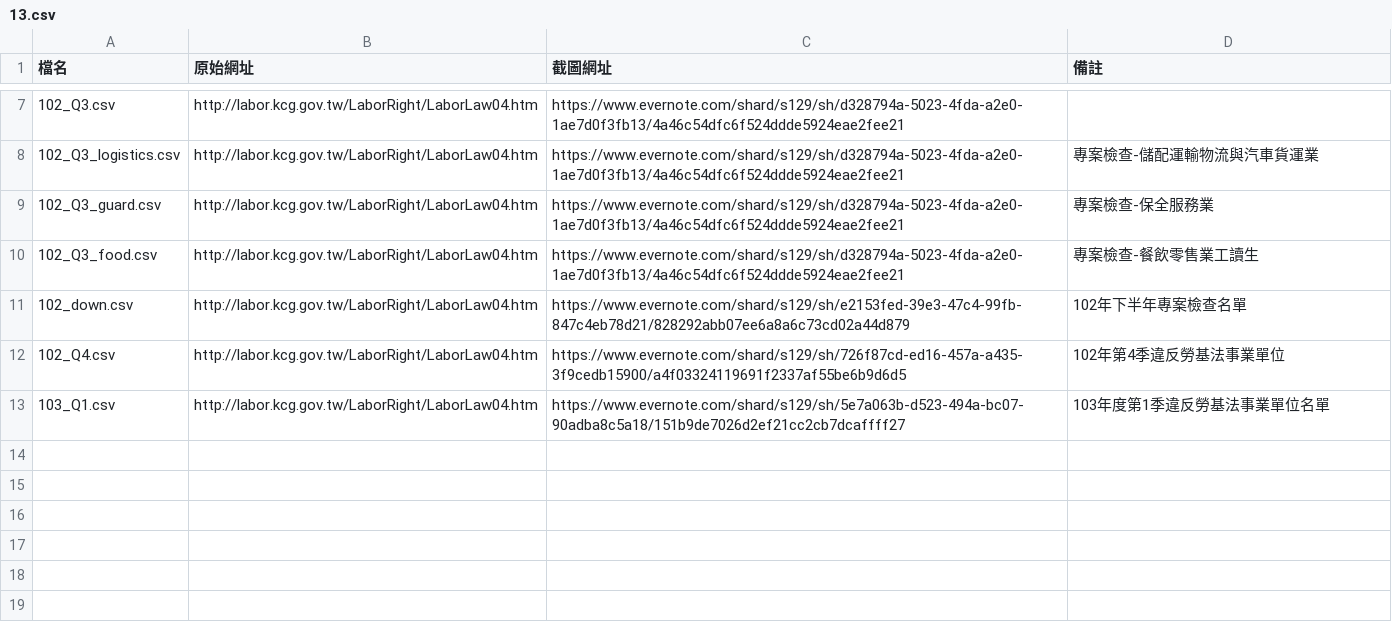
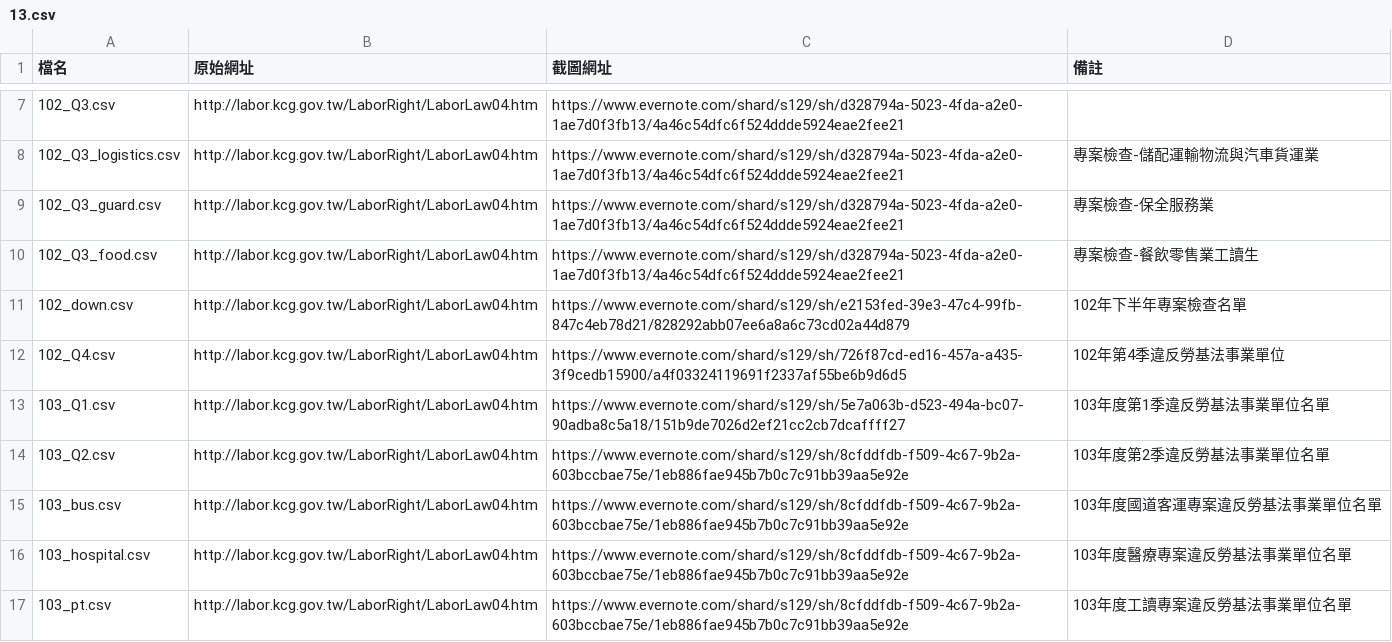
Before and after one commit to nansenat16/LSA-CSV, a CSV file: source/13.csv, drawn as a sheet; only a part is shown, gaps mark what is left out.

```diff
--- a/source/13.csv
+++ b/source/13.csv
@@ -13 +13,5 @@
 103_Q1.csv,http://labor.kcg.gov.tw/LaborRight/LaborLaw04.htm,https://www.evernote.com/shard/s129/sh/5e7a063b-d523-494a-bc07-90adba8c5a18/151b9de7026d2ef21cc2cb7dcaffff27,103年度第1季違反勞基法事業單位名單
+103_Q2.csv,http://labor.kcg.gov.tw/LaborRight/LaborLaw04.htm,https://www.evernote.com/shard/s129/sh/8cfddfdb-f509-4c67-9b2a-603bccbae75e/1eb886fae945b7b0c7c91bb39aa5e92e,103年度第2季違反勞基法事業單位名單
+103_bus.csv,http://labor.kcg.gov.tw/LaborRight/LaborLaw04.htm,https://www.evernote.com/shard/s129/sh/8cfddfdb-f509-4c67-9b2a-603bccbae75e/1eb886fae945b7b0c7c91bb39aa5e92e,103年度國道客運專案違反勞基法事業單位名單
+103_hospital.csv,http://labor.kcg.gov.tw/LaborRight/LaborLaw04.htm,https://www.evernote.com/shard/s129/sh/8cfddfdb-f509-4c67-9b2a-603bccbae75e/1eb886fae945b7b0c7c91bb39aa5e92e,103年度醫療專案違反勞基法事業單位名單
+103_pt.csv,http://labor.kcg.gov.tw/LaborRight/LaborLaw04.htm,https://www.evernote.com/shard/s129/sh/8cfddfdb-f509-4c67-9b2a-603bccbae75e/1eb886fae945b7b0c7c91bb39aa5e92e,103年度工讀專案違反勞基法事業單位名單
```
Also changed, not shown: 5 other files.
